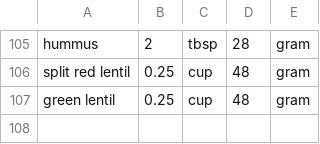
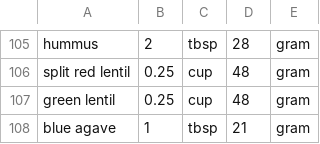
Before and after one commit to Lukas-Schillinger/Vegetation-Recipe-Conversion, a CSV file: master_densities.csv, drawn as a sheet; only a part is shown, gaps mark what is left out.

```diff
--- a/master_densities.csv
+++ b/master_densities.csv
@@ -107 +107,2 @@ split red lentil,0.25,cup,48,gram
 green lentil,0.25,cup,48,gram
+blue agave,1,tbsp,21,gram
```
Also changed, not shown: normalized_densities.csv, working_recipes/Fruit and Chia Pudding(working).csv, 10 other files.
